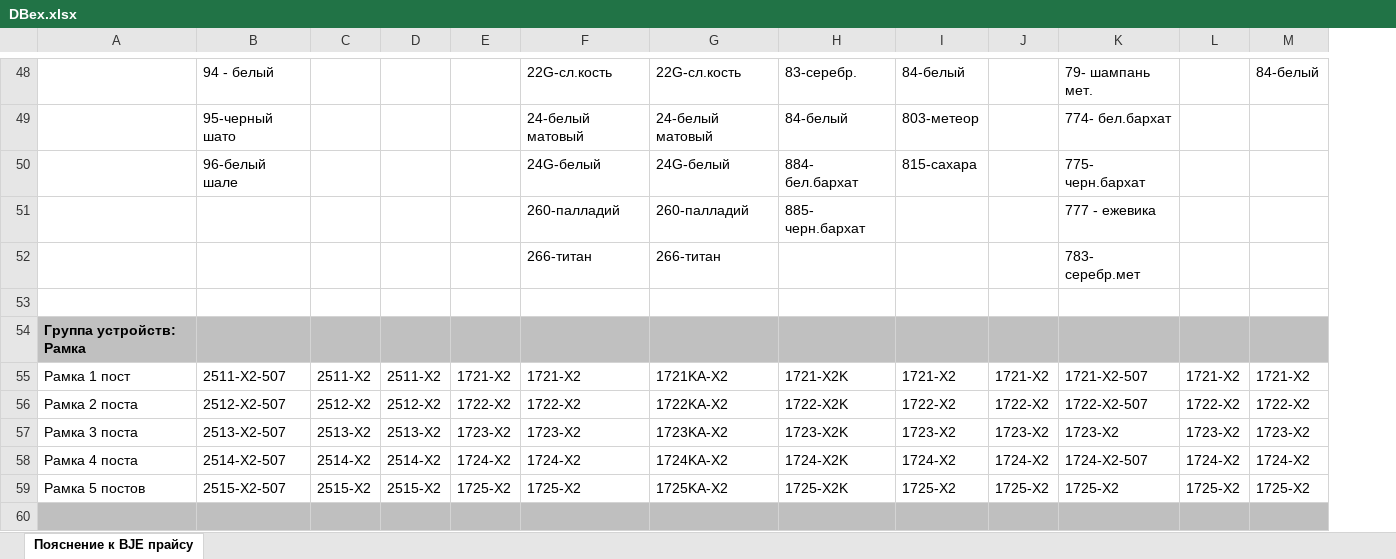
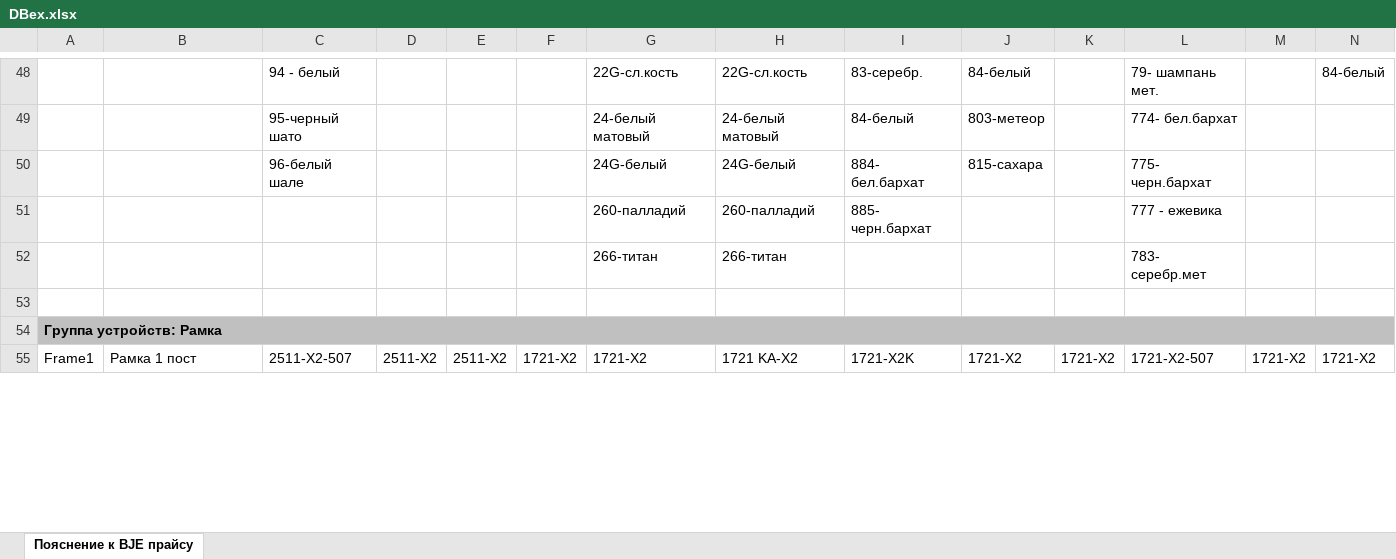
Before and after one commit to ilyazub/onoff-api, an Excel workbook: spreadsheets/DBex.xlsx, sheet Пояснение к BJE прайсу, drawn as a sheet; only a part is shown, gaps mark what is left out; values as stored, in another font and other column widths than the file's, no borders; removed rows and columns are numbered as before the commit, all else as after; the diff covers the shown part only; the diff names each change by its address in the sheet, - before the commit and + after, or states it on an @@ line.

Commit message:
Обработка кода устройства

```diff
--- a/spreadsheets/DBex.xlsx (sheet Пояснение к BJE прайсу)
+++ b/spreadsheets/DBex.xlsx (sheet Пояснение к BJE прайсу)
+column A, row 54: Группа устройств: Рамка
-row 54: Группа устройств: Рамка
-row 55: Рамка 1 пост | 2511-X2-507 | 2511-X2 | 2511-X2 | 1721-X2 | 1721-X2 | 1721KA-X2 | 1721-X2K | 1721-X2 | 1721-X2 | 1721-X2-507 | 1721-X2 | 1721-X2
-row 56: Рамка 2 поста | 2512-X2-507 | 2512-X2 | 2512-X2 | 1722-X2 | 1722-X2 | 1722KA-X2 | 1722-X2K | 1722-X2 | 1722-X2 | 1722-X2-507 | 1722-X2 | 1722-X2
-row 57: Рамка 3 поста | 2513-X2-507 | 2513-X2 | 2513-X2 | 1723-X2 | 1723-X2 | 1723KA-X2 | 1723-X2K | 1723-X2 | 1723-X2 | 1723-X2 | 1723-X2 | 1723-X2
-row 58: Рамка 4 поста | 2514-X2-507 | 2514-X2 | 2514-X2 | 1724-X2 | 1724-X2 | 1724KA-X2 | 1724-X2K | 1724-X2 | 1724-X2 | 1724-X2-507 | 1724-X2 | 1724-X2
-row 59: Рамка 5 постов | 2515-X2-507 | 2515-X2 | 2515-X2 | 1725-X2 | 1725-X2 | 1725KA-X2 | 1725-X2K | 1725-X2 | 1725-X2 | 1725-X2 | 1725-X2 | 1725-X2
+row 55: Frame1 | Рамка 1 пост | 2511-X2-507 | 2511-X2 | 2511-X2 | 1721-X2 | 1721-X2 | 1721 KA-X2 | 1721-X2K | 1721-X2 | 1721-X2 | 1721-X2-507 | 1721-X2 | 1721-X2
```
Also changed, not shown: 5 added rows, 1 removed row, 13 edited cells and cell formats elsewhere in this sheet, 4 other files.
